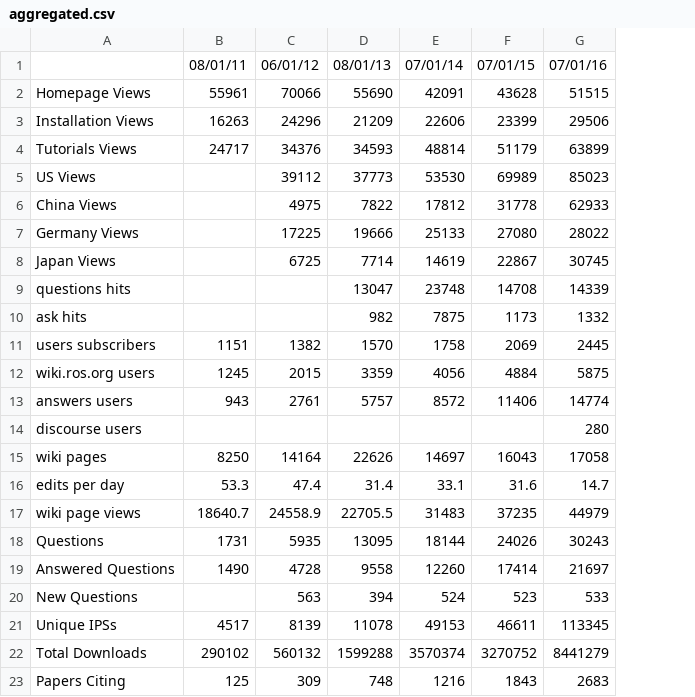
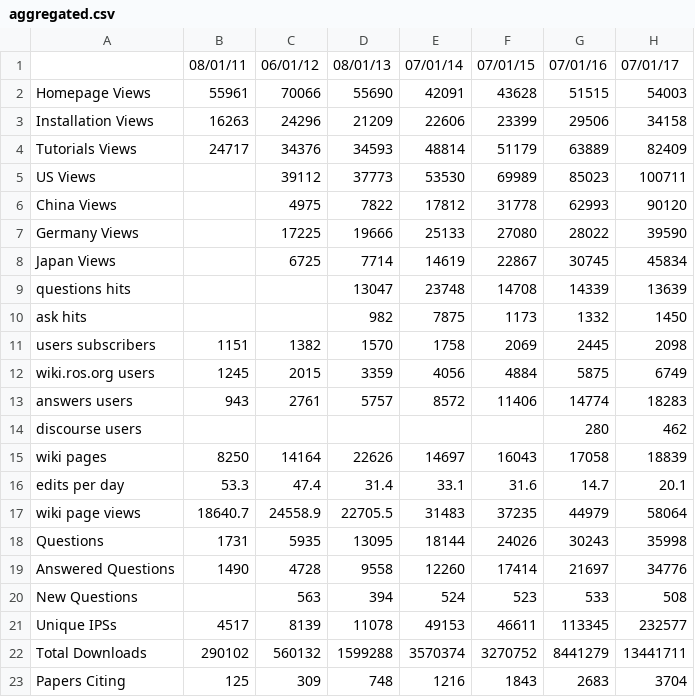
Before and after one commit to DLu/ros_metrics, a CSV file: aggregated.csv, drawn as a sheet; the diff names each change by its address in the sheet, - before the commit and + after, or states it on an @@ line.

Commit message:
Add 2017

```diff
--- a/aggregated.csv
+++ b/aggregated.csv
+column H, rows 1-23: 07/01/17 | 54003 | 34158 | 82409 | 100711 | 90120 | 39590 | 45834 | 13639 | 1450 | 2098 | 6749 | 18283 | 462 | 18839 | 20.1 | 58064 | 35998 | 34776 | 508 | 232577 | 13441711 | 3704
-G4: 63899
+G4: 63889
-G6: 62933
+G6: 62993
```
